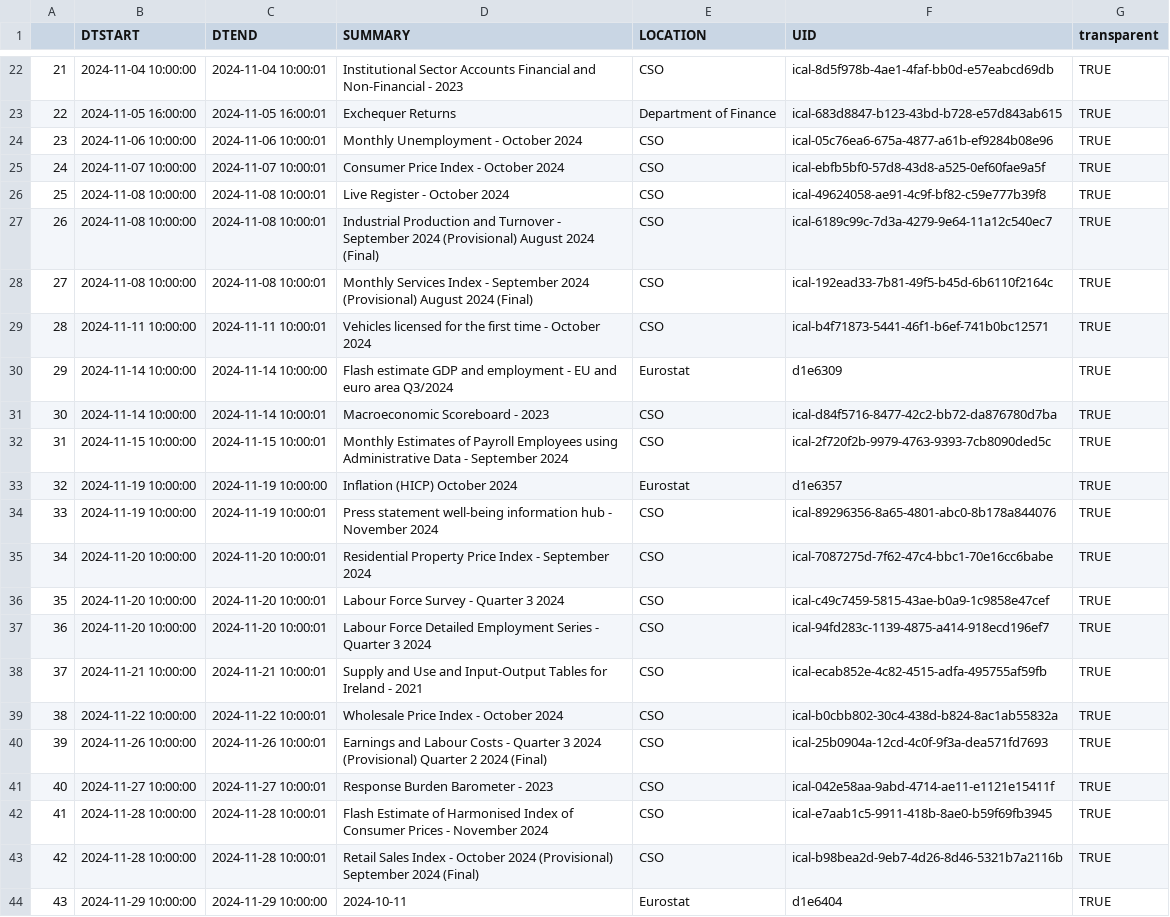
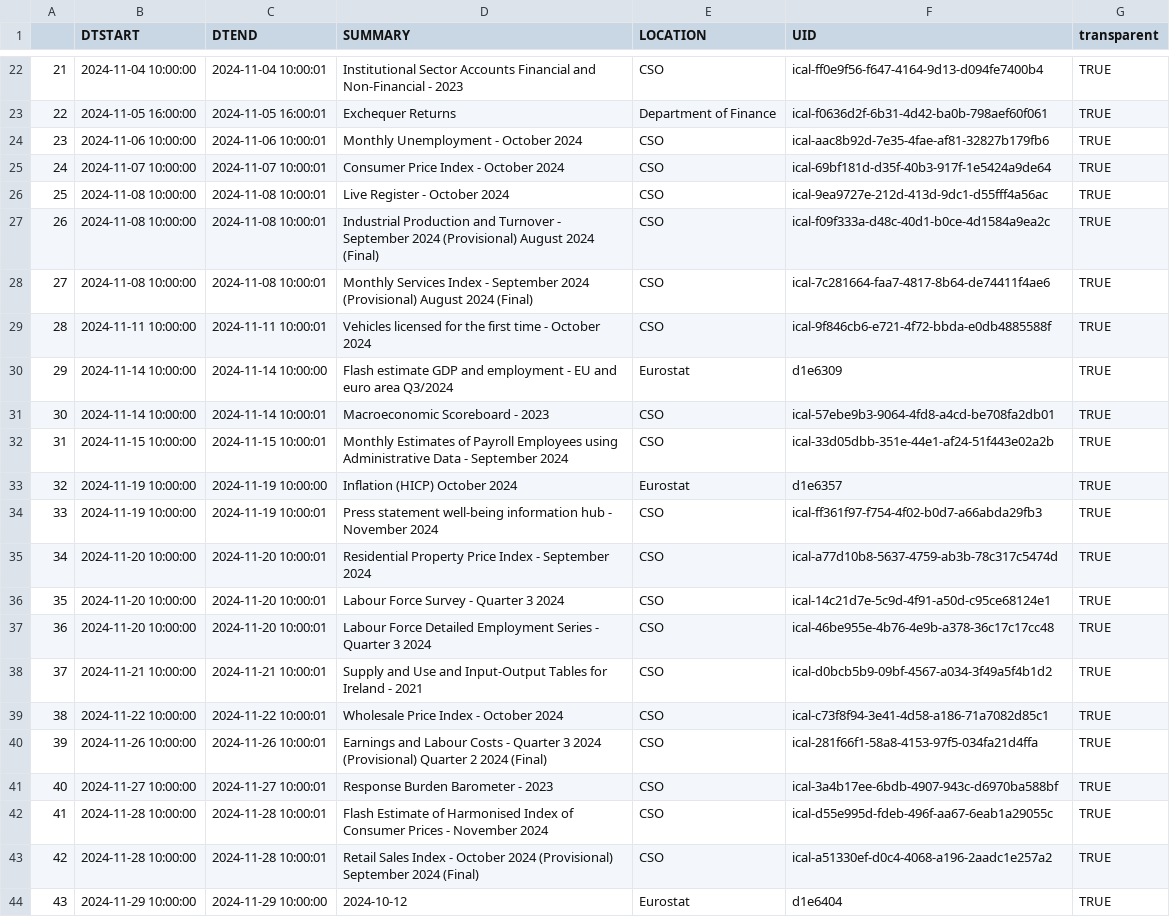
Before and after one commit to mflanagan201/gcal_auto, a CSV file: ECON_CAL.CSV, drawn as a sheet; only a part is shown, gaps mark what is left out; the diff covers the shown part only; the diff names each change by its address in the sheet, - before the commit and + after, or states it on an @@ line.

```diff
--- a/ECON_CAL.CSV
+++ b/ECON_CAL.CSV
-F22 (UID): ical-8d5f978b-4ae1-4faf-bb0d-e57eabcd69db
+F22 (UID): ical-ff0e9f56-f647-4164-9d13-d094fe7400b4
-F23 (UID): ical-683d8847-b123-43bd-b728-e57d843ab615
+F23 (UID): ical-f0636d2f-6b31-4d42-ba0b-798aef60f061
-F24 (UID): ical-05c76ea6-675a-4877-a61b-ef9284b08e96
+F24 (UID): ical-aac8b92d-7e35-4fae-af81-32827b179fb6
-F25 (UID): ical-ebfb5bf0-57d8-43d8-a525-0ef60fae9a5f
+F25 (UID): ical-69bf181d-d35f-40b3-917f-1e5424a9de64
-F26 (UID): ical-49624058-ae91-4c9f-bf82-c59e777b39f8
+F26 (UID): ical-9ea9727e-212d-413d-9dc1-d55fff4a56ac
-F27 (UID): ical-6189c99c-7d3a-4279-9e64-11a12c540ec7
+F27 (UID): ical-f09f333a-d48c-40d1-b0ce-4d1584a9ea2c
-F28 (UID): ical-192ead33-7b81-49f5-b45d-6b6110f2164c
+F28 (UID): ical-7c281664-faa7-4817-8b64-de74411f4ae6
-F29 (UID): ical-b4f71873-5441-46f1-b6ef-741b0bc12571
+F29 (UID): ical-9f846cb6-e721-4f72-bbda-e0db4885588f
-F31 (UID): ical-d84f5716-8477-42c2-bb72-da876780d7ba
+F31 (UID): ical-57ebe9b3-9064-4fd8-a4cd-be708fa2db01
-F32 (UID): ical-2f720f2b-9979-4763-9393-7cb8090ded5c
+F32 (UID): ical-33d05dbb-351e-44e1-af24-51f443e02a2b
-F34 (UID): ical-89296356-8a65-4801-abc0-8b178a844076
+F34 (UID): ical-ff361f97-f754-4f02-b0d7-a66abda29fb3
-F35 (UID): ical-7087275d-7f62-47c4-bbc1-70e16cc6babe
+F35 (UID): ical-a77d10b8-5637-4759-ab3b-78c317c5474d
-F36 (UID): ical-c49c7459-5815-43ae-b0a9-1c9858e47cef
+F36 (UID): ical-14c21d7e-5c9d-4f91-a50d-c95ce68124e1
-F37 (UID): ical-94fd283c-1139-4875-a414-918ecd196ef7
+F37 (UID): ical-46be955e-4b76-4e9b-a378-36c17c17cc48
-F38 (UID): ical-ecab852e-4c82-4515-adfa-495755af59fb
+F38 (UID): ical-d0bcb5b9-09bf-4567-a034-3f49a5f4b1d2
-F39 (UID): ical-b0cbb802-30c4-438d-b824-8ac1ab55832a
+F39 (UID): ical-c73f8f94-3e41-4d58-a186-71a7082d85c1
-F40 (UID): ical-25b0904a-12cd-4c0f-9f3a-dea571fd7693
+F40 (UID): ical-281f66f1-58a8-4153-97f5-034fa21d4ffa
-F41 (UID): ical-042e58aa-9abd-4714-ae11-e1121e15411f
+F41 (UID): ical-3a4b17ee-6bdb-4907-943c-d6970ba588bf
-F42 (UID): ical-e7aab1c5-9911-418b-8ae0-b59f69fb3945
+F42 (UID): ical-d55e995d-fdeb-496f-aa67-6eab1a29055c
-F43 (UID): ical-b98bea2d-9eb7-4d26-8d46-5321b7a2116b
+F43 (UID): ical-a51330ef-d0c4-4068-a196-2aadc1e257a2
-D44 (SUMMARY): 2024-10-11
+D44 (SUMMARY): 2024-10-12
```
Also changed, not shown: 32 edited cells elsewhere in this file.
